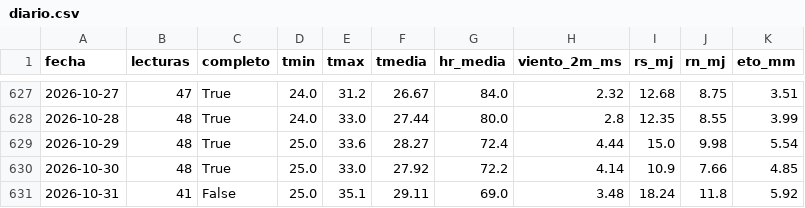
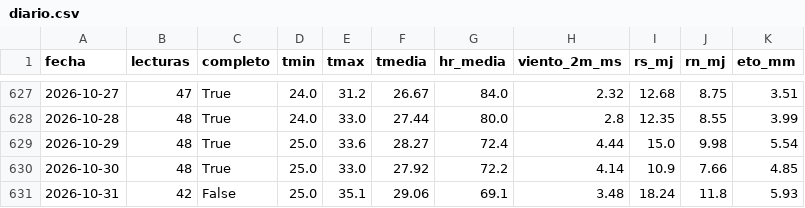
Before and after one commit to JosueValdiviezoS/Cecasp, a CSV file: data/diario.csv, drawn as a sheet; only a part is shown, gaps mark what is left out.

Commit message:
Nuevas lecturas

```diff
--- a/data/diario.csv
+++ b/data/diario.csv
@@ -630,2 +630,2 @@ fecha,lecturas,completo,tmin,tmax,tmedia,hr_media,viento_2m_ms,rs_mj,rn_mj,eto_m
 2026-10-30,48,True,25.0,33.0,27.92,72.2,4.14,10.9,7.66,4.85
-2026-10-31,41,False,25.0,35.1,29.11,69.0,3.48,18.24,11.8,5.92
+2026-10-31,42,False,25.0,35.1,29.06,69.1,3.48,18.24,11.8,5.93
```
Also changed, not shown: data/etc_diaria.csv, 2 other files.
